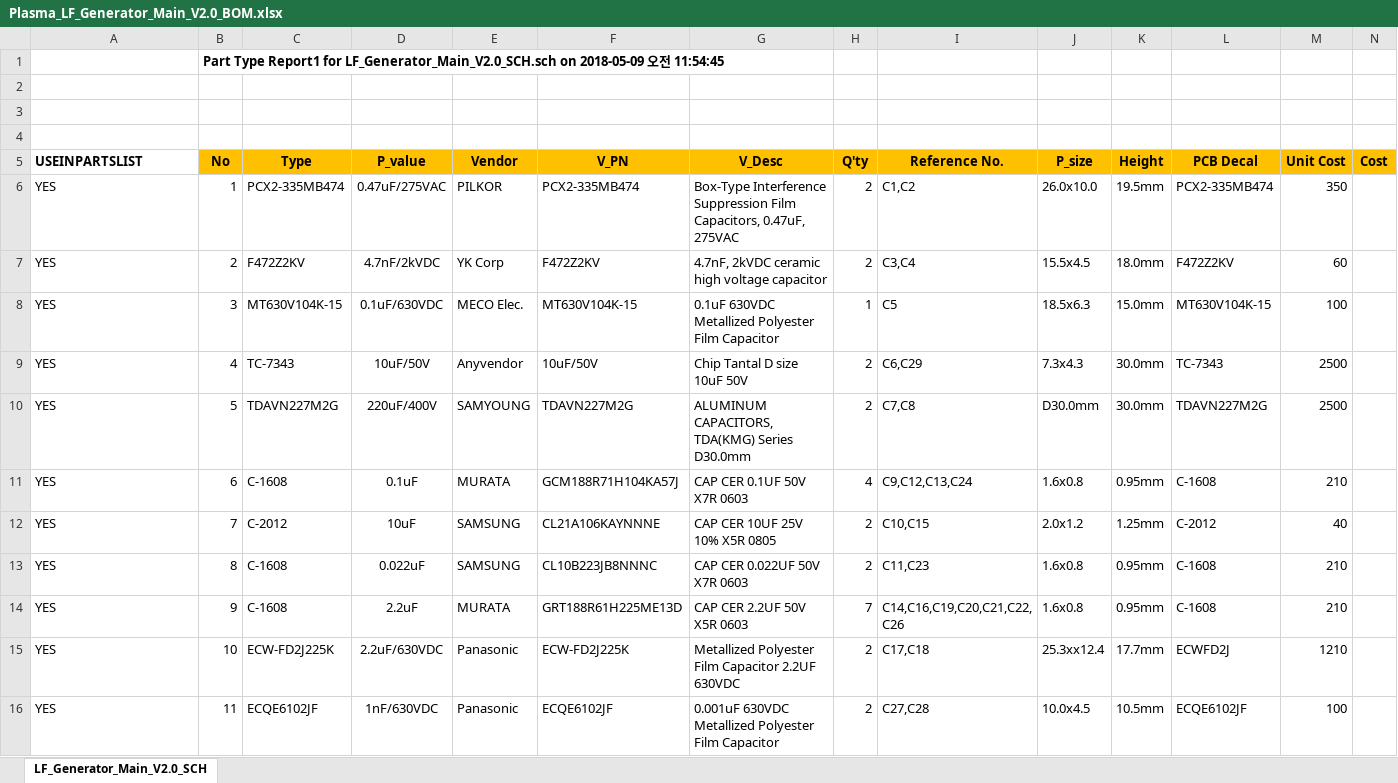
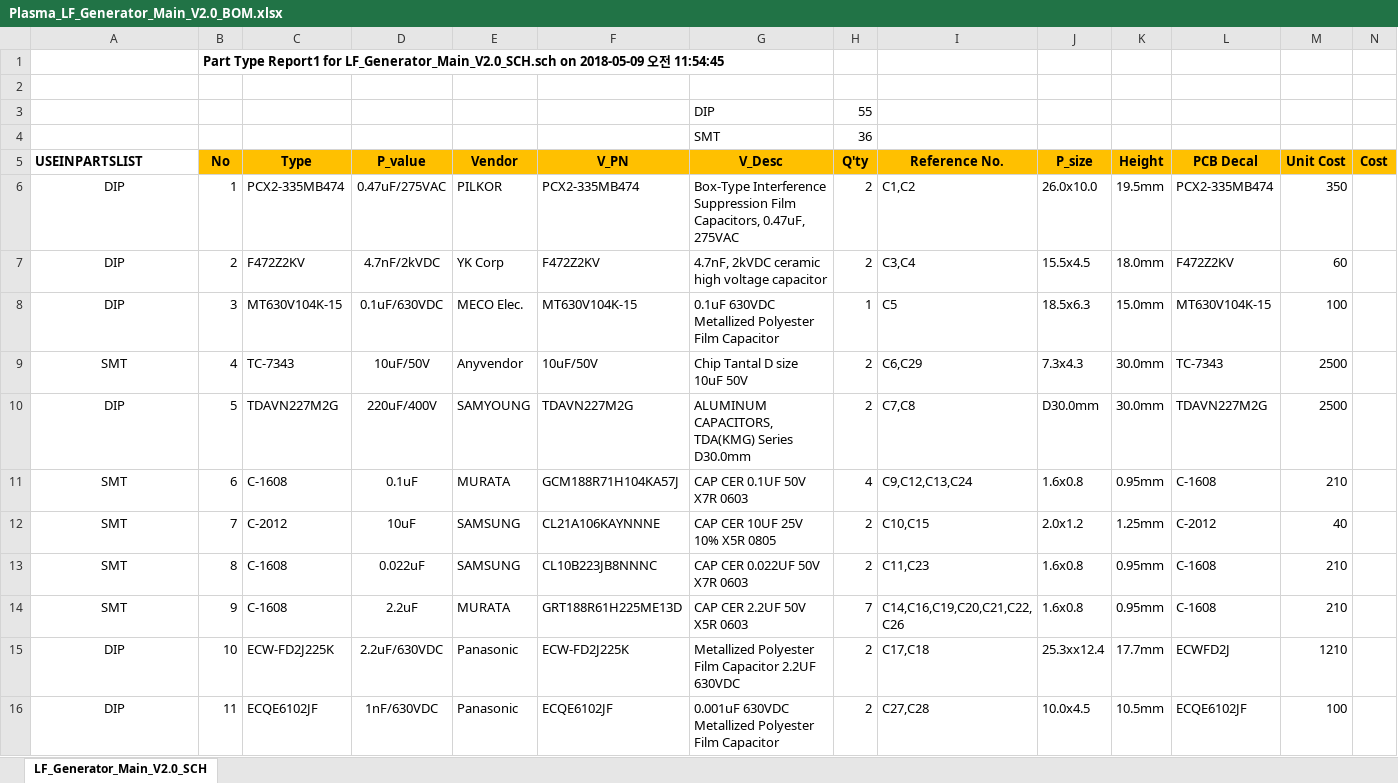
Before and after one commit to ArvidJoung/Plasma_LF, an Excel workbook: 2_LF_Generator_Main/1_Schematic/Plasma_LF_Generator_Main_V2.0_BOM.xlsx, sheet LF_Generator_Main_V2.0_SCH, drawn as a sheet; only a part is shown; values as stored, in another font and other column widths than the file's, no borders; rows hold the shown columns only; the diff covers the shown part only; the diff names each change by its address in the sheet, - before the commit and + after, or states it on an @@ line.

Commit message:
[GEN MAIN]BOM에 SMT/DIP type 구별

```diff
--- a/2_LF_Generator_Main/1_Schematic/Plasma_LF_Generator_Main_V2.0_BOM.xlsx (sheet LF_Generator_Main_V2.0_SCH)
+++ b/2_LF_Generator_Main/1_Schematic/Plasma_LF_Generator_Main_V2.0_BOM.xlsx (sheet LF_Generator_Main_V2.0_SCH)
-row 3: (empty)
+row 3:  |  |  |  |  |  | DIP | 55
-row 4: (empty)
+row 4:  |  |  |  |  |  | SMT | 36
-A6:A8 (USEINPARTSLIST): YES
+A6:A8 (USEINPARTSLIST): DIP
-A6:A16 alignment: left
+A6:A16 alignment: center
-A9 (USEINPARTSLIST): YES
+A9 (USEINPARTSLIST): SMT
-A10 (USEINPARTSLIST): YES
+A10 (USEINPARTSLIST): DIP
-A11:A14 (USEINPARTSLIST): YES
+A11:A14 (USEINPARTSLIST): SMT
-A15:A16 (USEINPARTSLIST): YES
+A15:A16 (USEINPARTSLIST): DIP
```
Also changed, not shown: 36 edited cells and cell formats elsewhere in this sheet.
